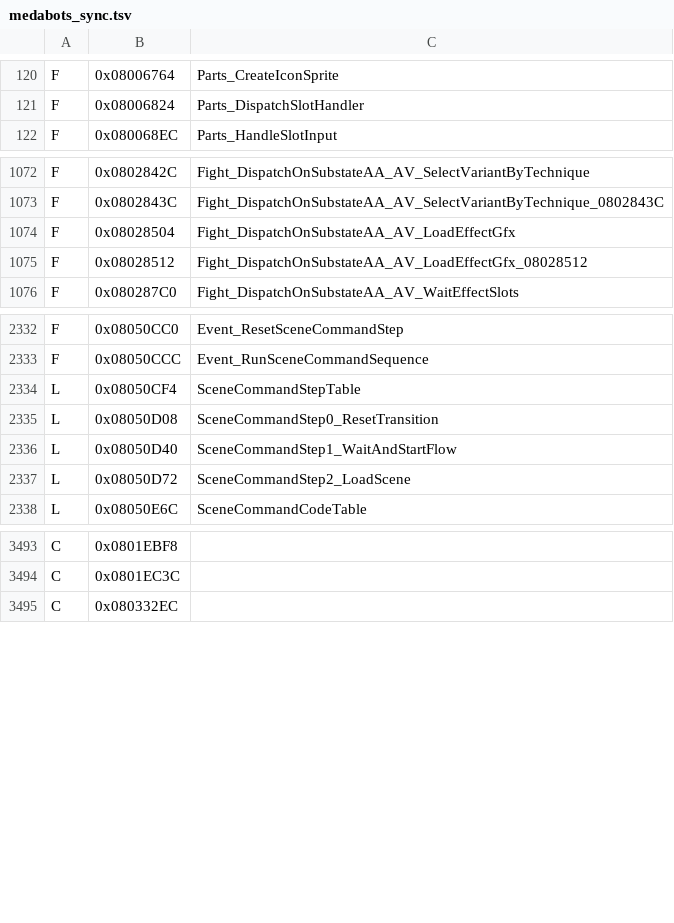
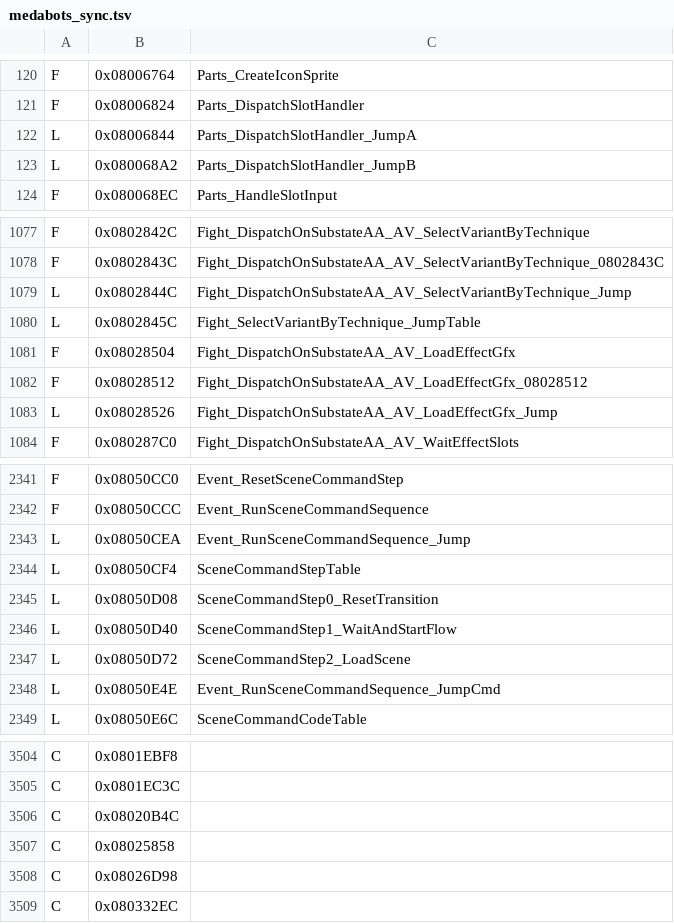
Before and after one commit to jvsdm/Medabots-Romhacking-Toolkit, a TSV file: re/ghidra/medabots_sync.tsv, drawn as a sheet; only a part is shown, gaps mark what is left out; the diff covers the shown part only; the diff names each change by its address in the sheet, - before the commit and + after, or states it on an @@ line.

```diff
--- a/re/ghidra/medabots_sync.tsv
+++ b/re/ghidra/medabots_sync.tsv
+row 122: L | 0x08006844 | Parts_DispatchSlotHandler_JumpA
+row 123: L | 0x080068A2 | Parts_DispatchSlotHandler_JumpB
+row 1079: L | 0x0802844C | Fight_DispatchOnSubstateAA_AV_SelectVariantByTechnique_Jump
+row 1080: L | 0x0802845C | Fight_SelectVariantByTechnique_JumpTable
+row 1083: L | 0x08028526 | Fight_DispatchOnSubstateAA_AV_LoadEffectGfx_Jump
+row 2343: L | 0x08050CEA | Event_RunSceneCommandSequence_Jump
+row 2348: L | 0x08050E4E | Event_RunSceneCommandSequence_JumpCmd
+row 3506: C | 0x08020B4C
+row 3507: C | 0x08025858
+row 3508: C | 0x08026D98
```
Also changed, not shown: 4 added rows and 8 edited cells elsewhere in this file, re/symbols/mtbe.csv, 7 other files.
